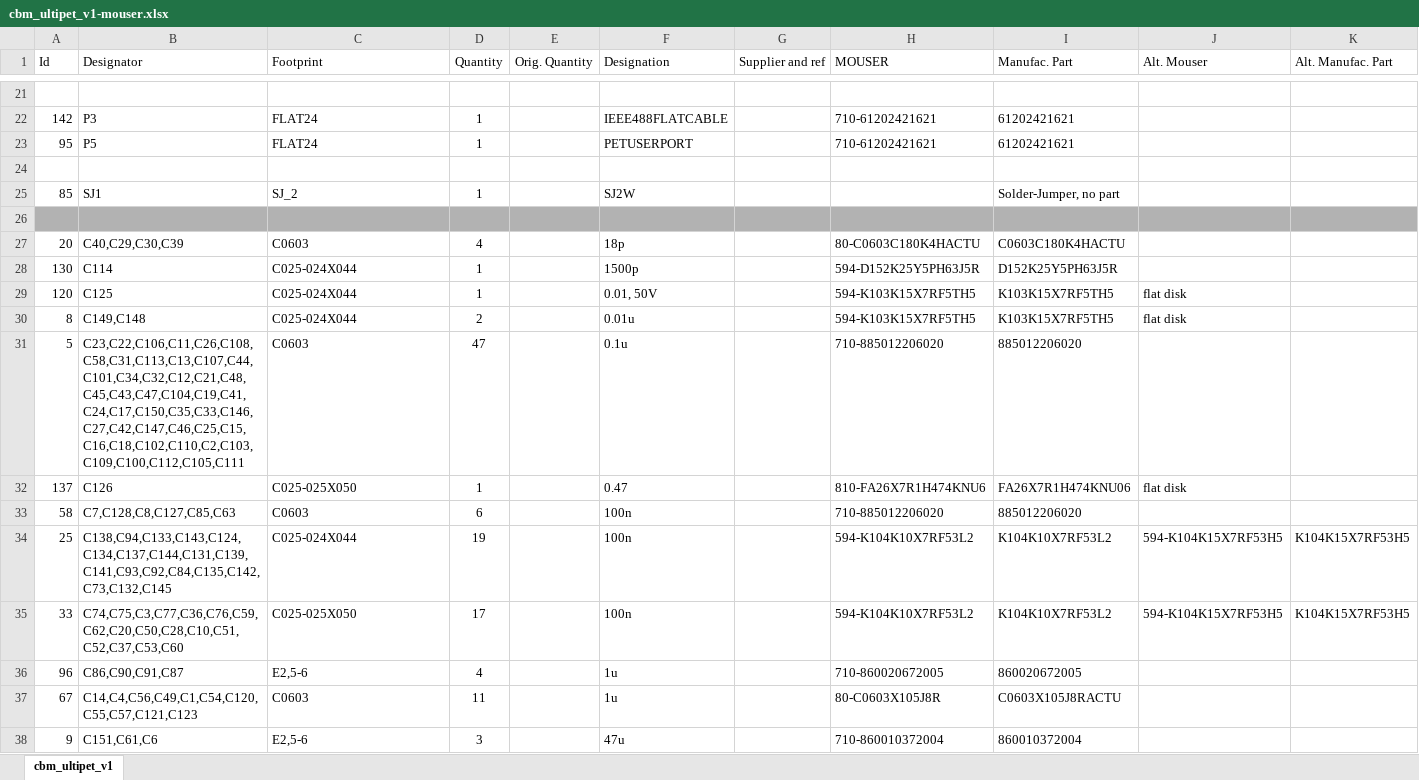
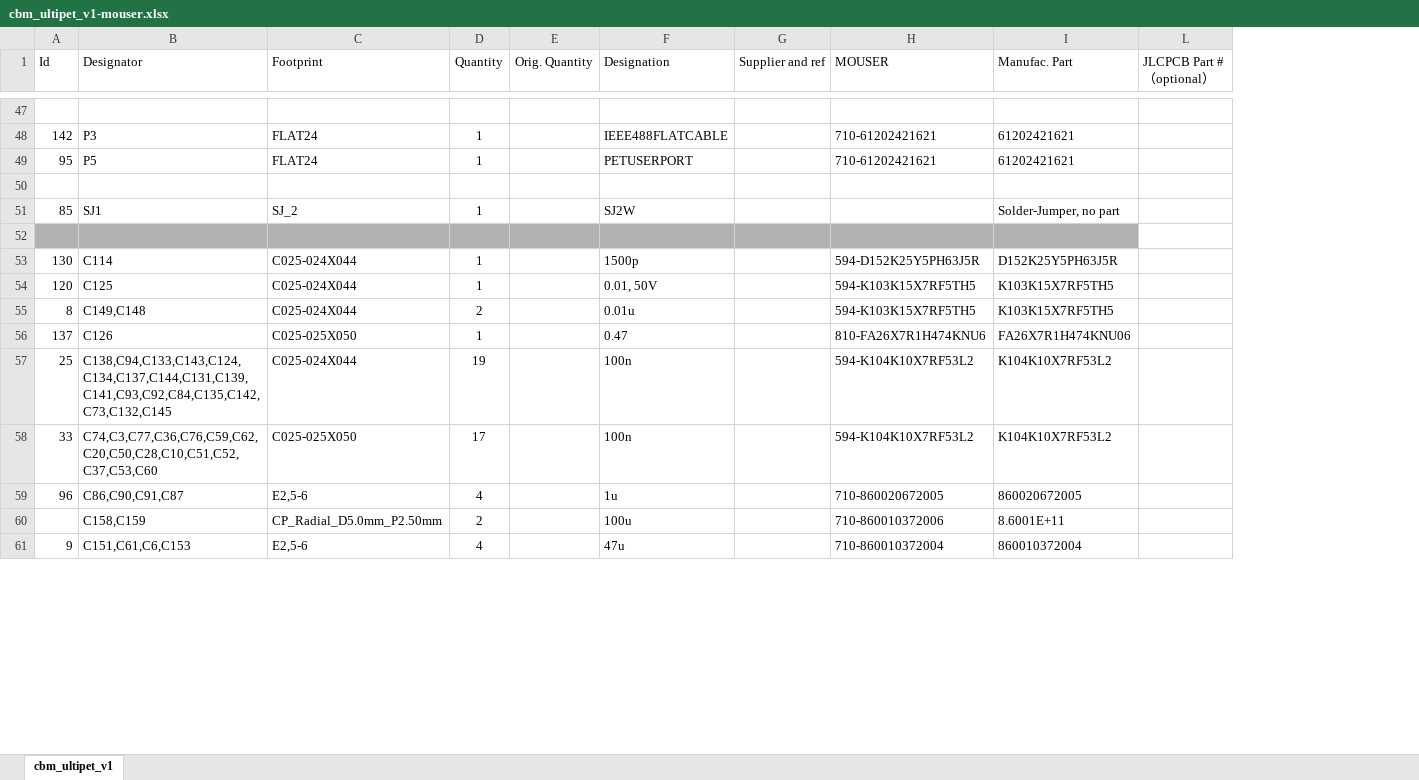
Before and after one commit to fachat/cbm_ultipet, an Excel workbook: Board/bom/cbm_ultipet_v1-mouser.xlsx, sheet cbm_ultipet_v1, drawn as a sheet; only a part is shown, gaps mark what is left out; values as stored, in another font and other column widths than the file's, no borders; removed rows and columns are numbered as before the commit, all else as after; the diff covers the shown part only; the diff names each change by its address in the sheet, - before the commit and + after, or states it on an @@ line.

```diff
--- a/Board/bom/cbm_ultipet_v1-mouser.xlsx (sheet cbm_ultipet_v1)
+++ b/Board/bom/cbm_ultipet_v1-mouser.xlsx (sheet cbm_ultipet_v1)
@@ column J (Alt. Mouser) hidden, rows 29-30: flat disk | flat disk; row 32: flat disk; rows 34-35: 594-K104K15X7RF53H5 | 594-K104K15X7RF53H5 @@
@@ column K (Alt. Manufac. Part) hidden, rows 34-35: K104K15X7RF53H5 | K104K15X7RF53H5 @@
+column L (JLCPCB Part #（optional）), empty
-row 27: 20 | C40,C29,C30,C39 | C0603 | 4 |  | 18p |  | 80-C0603C180K4HACTU | C0603C180K4HACTU
-row 31: 5 | C23,C22,C106,C11,C26,C108,C58,C31,C113,C13,C107,C44,C101,C34,C32,C12,C21,C48,C45,C43,C47,C104,C19,C41,C24,C17,C150,C35,C33,C146,C27,C42,C147,C46,C25,C15,C16,C18,C102,C110,C2,C103,C109,C100,C112,C105,C111 | C0603 | 47 |  | 0.1u |  | 710-885012206020 | 885012206020
-row 33: 58 | C7,C128,C8,C127,C85,C63 | C0603 | 6 |  | 100n |  | 710-885012206020 | 885012206020
-B58 (Designator): C74,C75,C3,C77,C36,C76,C59,C62,C20,C50,C28,C10,C51,C52,C37,C53,C60
+B58 (Designator): C74,C3,C77,C36,C76,C59,C62,C20,C50,C28,C10,C51,C52,C37,C53,C60
-row 37: 67 | C14,C4,C56,C49,C1,C54,C120,C55,C57,C121,C123 | C0603 | 11 |  | 1u |  | 80-C0603X105J8R | C0603X105J8RACTU
+row 60:  | C158,C159 | CP_Radial_D5.0mm_P2.50mm | 2 |  | 100u |  | 710-860010372006 | 8.6001E+11
-B61 (Designator): C151,C61,C6
+B61 (Designator): C151,C61,C6,C153
-D61 (Quantity): 3
+D61 (Quantity): 4
```
Also changed, not shown: 34 added rows, 22 removed rows, 2 moved rows and 31 edited cells elsewhere in this sheet, 1 other file.
